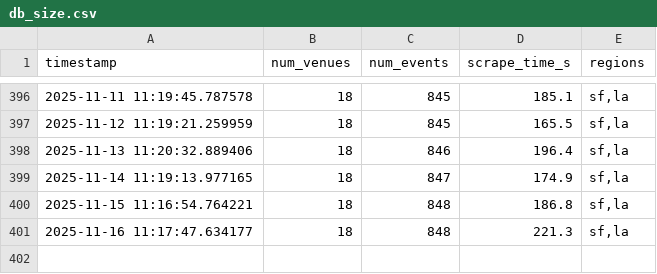
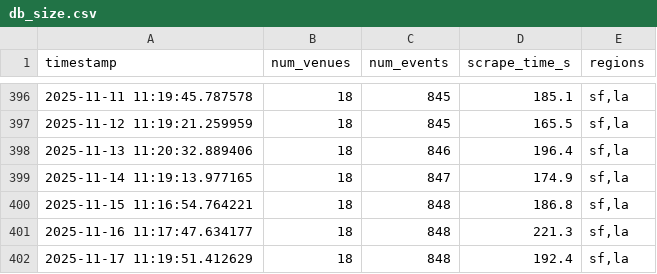
Before and after one commit to slimtomatillo/art-basil, a CSV file: docs/data/db_size.csv, drawn as a sheet; only a part is shown, gaps mark what is left out.

```diff
--- a/docs/data/db_size.csv
+++ b/docs/data/db_size.csv
@@ -401 +401,2 @@ timestamp,num_venues,num_events,scrape_time_s,regions
 2025-11-16 11:17:47.634177,18,848,221.3,"sf,la"
+2025-11-17 11:19:51.412629,18,848,192.4,"sf,la"
```
Also changed, not shown: 3 other files.
